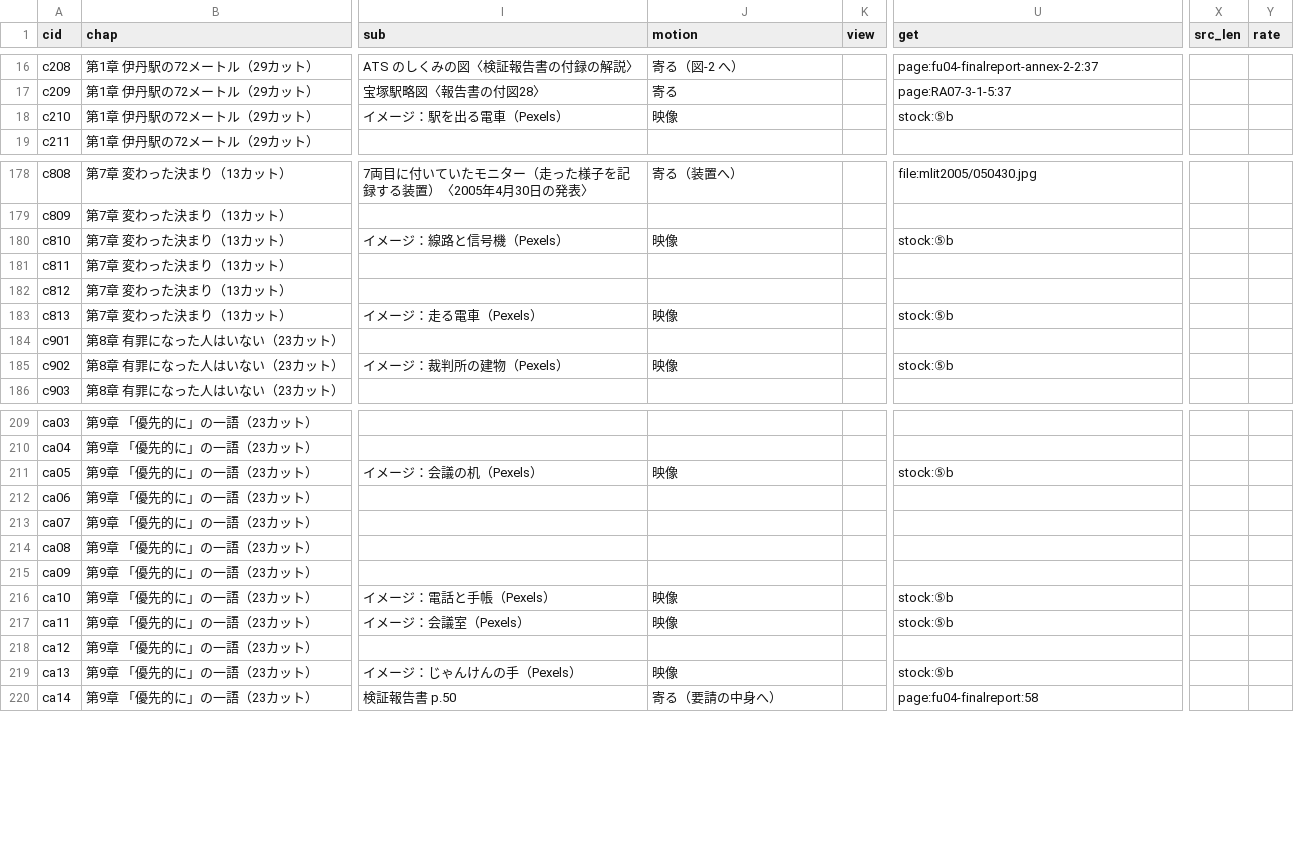
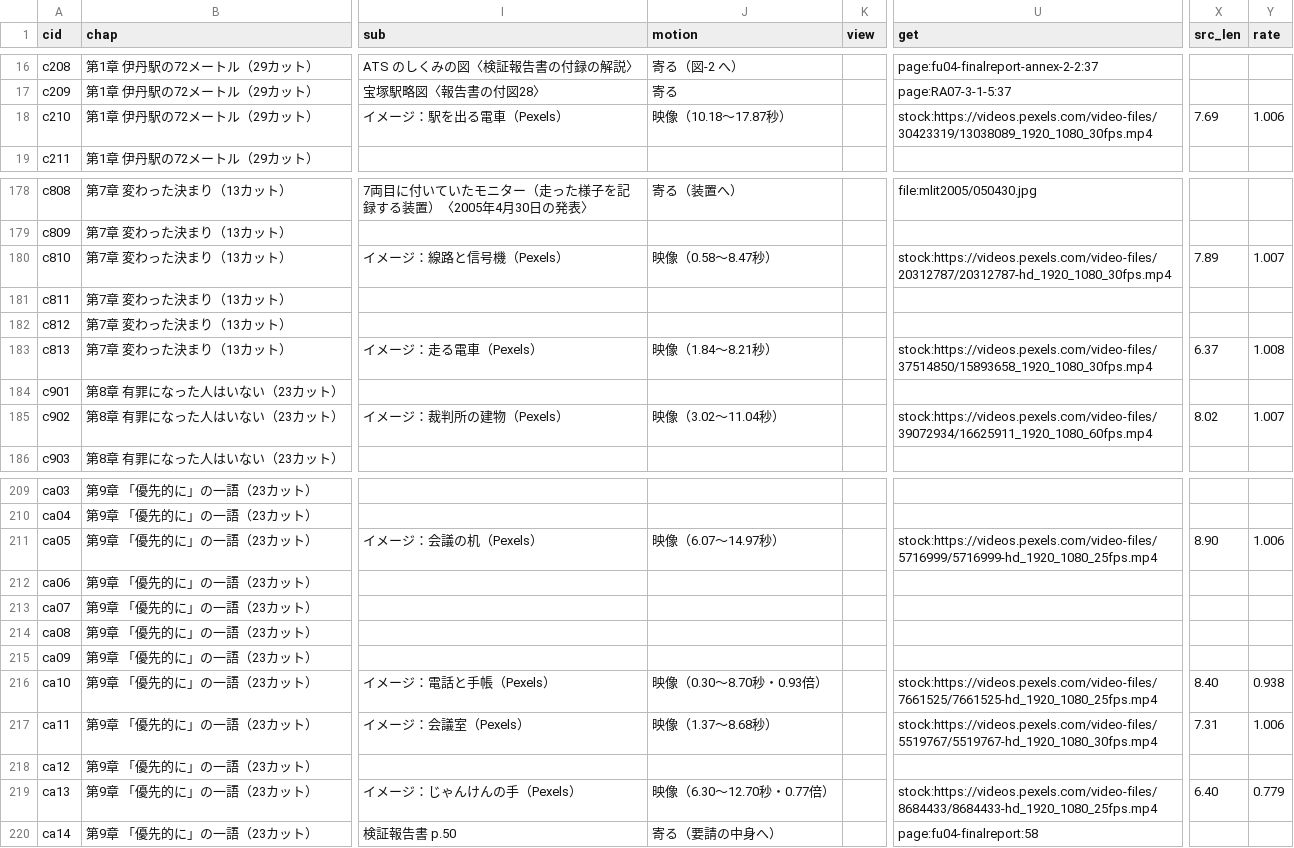
Before and after one commit to torotorotolo/zukai-engine, a TSV file: ref/ep25/eizou_build/list25.tsv, drawn as a sheet; only a part is shown, gaps mark what is left out; the diff covers the shown part only; the diff names each change by its address in the sheet, - before the commit and + after, or states it on an @@ line.

```diff
--- a/ref/ep25/eizou_build/list25.tsv
+++ b/ref/ep25/eizou_build/list25.tsv
-J18 (motion): 映像
+J18 (motion): 映像（10.18〜17.87秒）
-U18 (get): stock:⑤b
+U18 (get): stock:https://videos.pexels.com/video-files/30423319/13038089_1920_1080_30fps.mp4
-X18 (src_len): (empty)
+X18 (src_len): 7.69
-Y18 (rate): (empty)
+Y18 (rate): 1.006
-J180 (motion): 映像
+J180 (motion): 映像（0.58〜8.47秒）
-U180 (get): stock:⑤b
+U180 (get): stock:https://videos.pexels.com/video-files/20312787/20312787-hd_1920_1080_30fps.mp4
-X180 (src_len): (empty)
+X180 (src_len): 7.89
-Y180 (rate): (empty)
+Y180 (rate): 1.007
-J183 (motion): 映像
+J183 (motion): 映像（1.84〜8.21秒）
-U183 (get): stock:⑤b
+U183 (get): stock:https://videos.pexels.com/video-files/37514850/15893658_1920_1080_30fps.mp4
-X183 (src_len): (empty)
+X183 (src_len): 6.37
-Y183 (rate): (empty)
+Y183 (rate): 1.008
-J185 (motion): 映像
+J185 (motion): 映像（3.02〜11.04秒）
-U185 (get): stock:⑤b
+U185 (get): stock:https://videos.pexels.com/video-files/39072934/16625911_1920_1080_60fps.mp4
-X185 (src_len): (empty)
+X185 (src_len): 8.02
-Y185 (rate): (empty)
+Y185 (rate): 1.007
-J211 (motion): 映像
+J211 (motion): 映像（6.07〜14.97秒）
-U211 (get): stock:⑤b
+U211 (get): stock:https://videos.pexels.com/video-files/5716999/5716999-hd_1920_1080_25fps.mp4
-X211 (src_len): (empty)
+X211 (src_len): 8.90
-Y211 (rate): (empty)
+Y211 (rate): 1.006
-J216 (motion): 映像
+J216 (motion): 映像（0.30〜8.70秒・0.93倍）
-U216 (get): stock:⑤b
+U216 (get): stock:https://videos.pexels.com/video-files/7661525/7661525-hd_1920_1080_25fps.mp4
-X216 (src_len): (empty)
+X216 (src_len): 8.40
-Y216 (rate): (empty)
+Y216 (rate): 0.938
-J217 (motion): 映像
+J217 (motion): 映像（1.37〜8.68秒）
-U217 (get): stock:⑤b
+U217 (get): stock:https://videos.pexels.com/video-files/5519767/5519767-hd_1920_1080_30fps.mp4
-X217 (src_len): (empty)
+X217 (src_len): 7.31
-Y217 (rate): (empty)
+Y217 (rate): 1.006
-J219 (motion): 映像
+J219 (motion): 映像（6.30〜12.70秒・0.77倍）
-U219 (get): stock:⑤b
+U219 (get): stock:https://videos.pexels.com/video-files/8684433/8684433-hd_1920_1080_25fps.mp4
-X219 (src_len): (empty)
+X219 (src_len): 6.40
-Y219 (rate): (empty)
+Y219 (rate): 0.779
```
Also changed, not shown: 40 edited cells elsewhere in this file, ref/ep25/eizou_build/fetch25.tsv, 23 other files.
